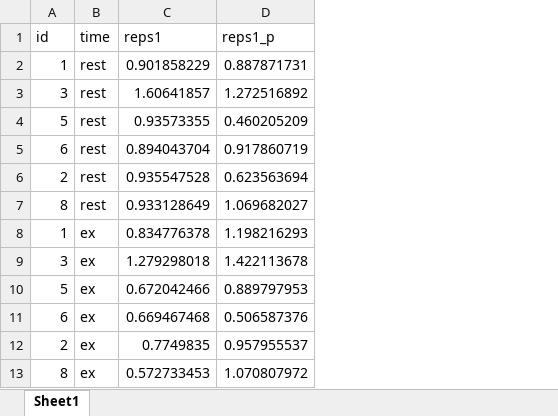
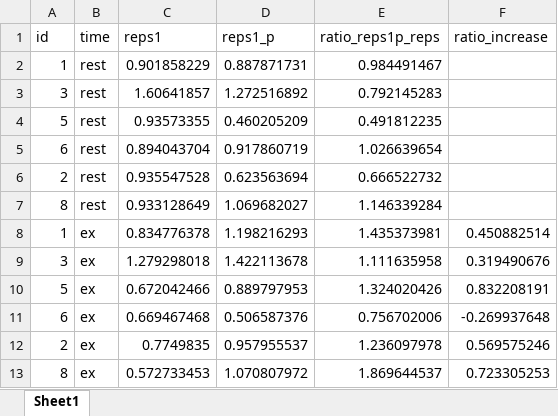
Before and after one commit to s-jessen/misc_figures, an Excel workbook: data-raw/tinx_dac_wb_results.xlsx, sheet Sheet1, drawn as a sheet; values as stored, in another font and other column widths than the file's, no borders; the diff names each change by its address in the sheet, - before the commit and + after, or states it on an @@ line.

```diff
--- a/data-raw/tinx_dac_wb_results.xlsx (sheet Sheet1)
+++ b/data-raw/tinx_dac_wb_results.xlsx (sheet Sheet1)
+column E (ratio_reps1p_reps), rows 2-13: 0.984491467 | 0.792145283 | 0.491812235 | 1.026639654 | 0.666522732 | 1.146339284 | 1.435373981 | 1.111635958 | 1.324020426 | 0.756702006 | 1.236097978 | 1.869644537
+column F (ratio_increase), rows 8-13: 0.450882514 | 0.319490676 | 0.832208191 | -0.269937648 | 0.569575246 | 0.723305253
```
Also changed, not shown: data-raw/tinx_dac_blood_results.xlsx, 7 other files.
